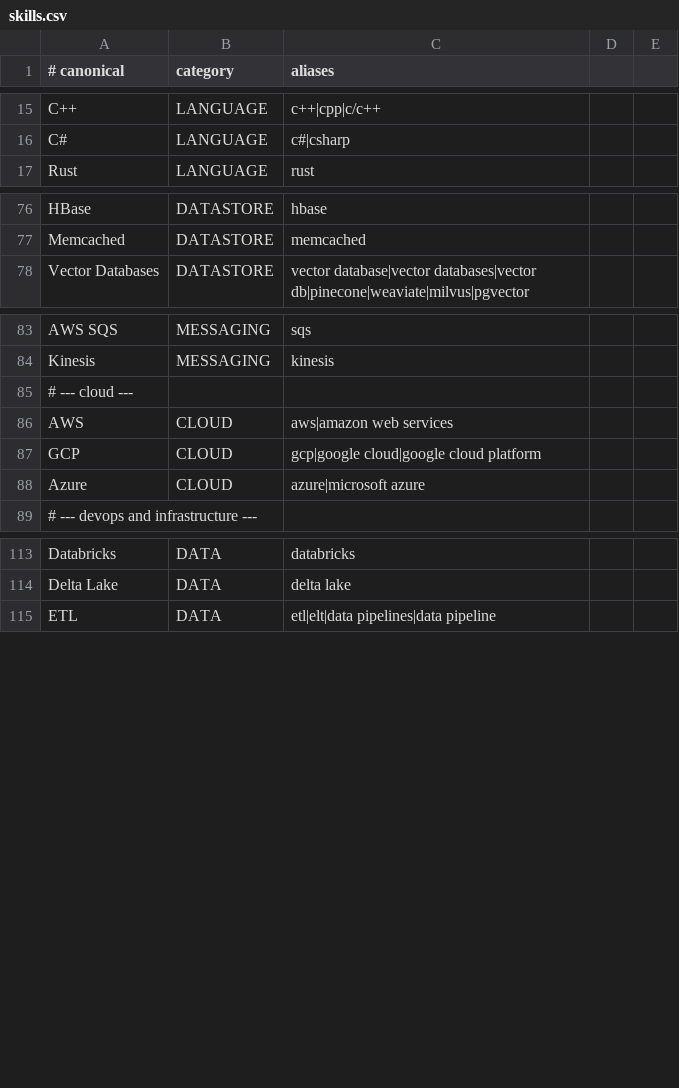
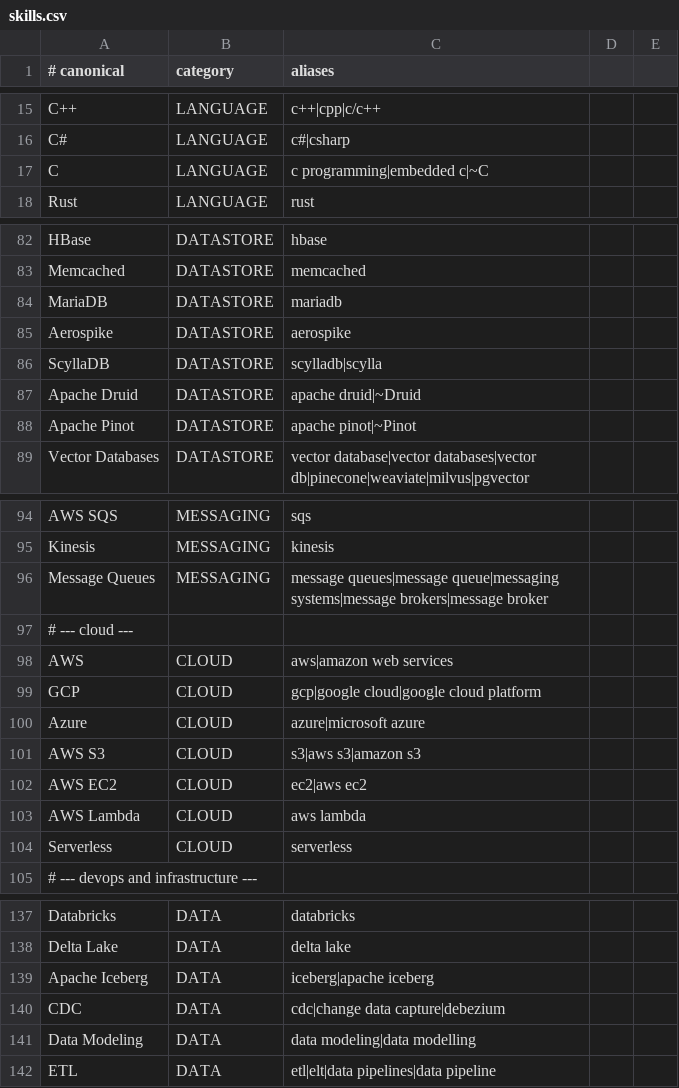
Before and after one commit to Saksham023/job-agent, a CSV file: src/main/resources/classify/skills.csv, drawn as a sheet; only a part is shown, gaps mark what is left out; the diff covers the shown part only; the diff names each change by its address in the sheet, - before the commit and + after, or states it on an @@ line.

```diff
--- a/src/main/resources/classify/skills.csv
+++ b/src/main/resources/classify/skills.csv
+row 17: C | LANGUAGE | c programming|embedded c|~C
+row 84: MariaDB | DATASTORE | mariadb
+row 85: Aerospike | DATASTORE | aerospike
+row 86: ScyllaDB | DATASTORE | scylladb|scylla
+row 87: Apache Druid | DATASTORE | apache druid|~Druid
+row 88: Apache Pinot | DATASTORE | apache pinot|~Pinot
+row 96: Message Queues | MESSAGING | message queues|message queue|messaging systems|message brokers|message broker
+row 101: AWS S3 | CLOUD | s3|aws s3|amazon s3
+row 102: AWS EC2 | CLOUD | ec2|aws ec2
+row 103: AWS Lambda | CLOUD | aws lambda
+row 104: Serverless | CLOUD | serverless
+row 139: Apache Iceberg | DATA | iceberg|apache iceberg
+row 140: CDC | DATA | cdc|change data capture|debezium
+row 141: Data Modeling | DATA | data modeling|data modelling
```
Also changed, not shown: 40 added rows and 5 edited cells elsewhere in this file, 9 other files.
